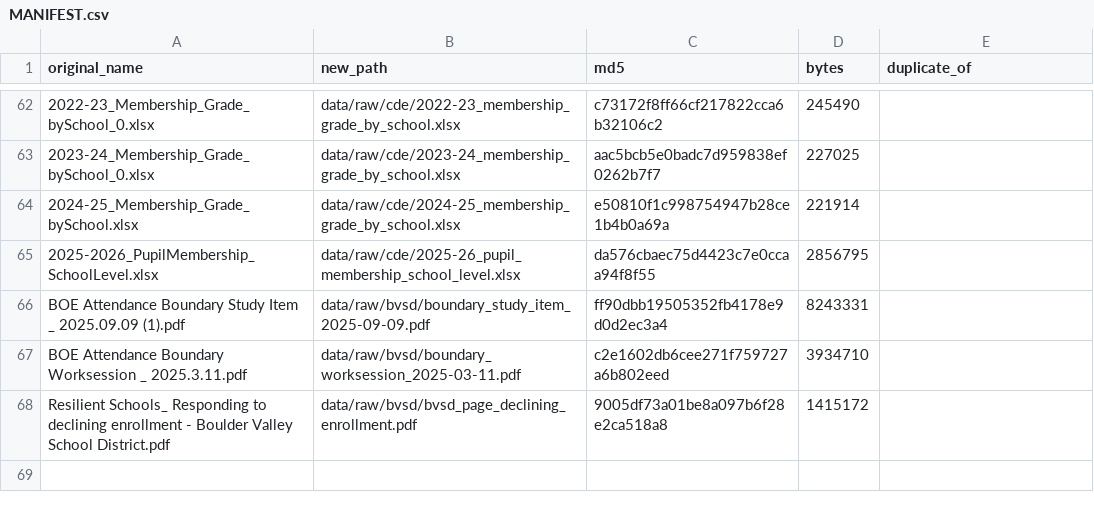
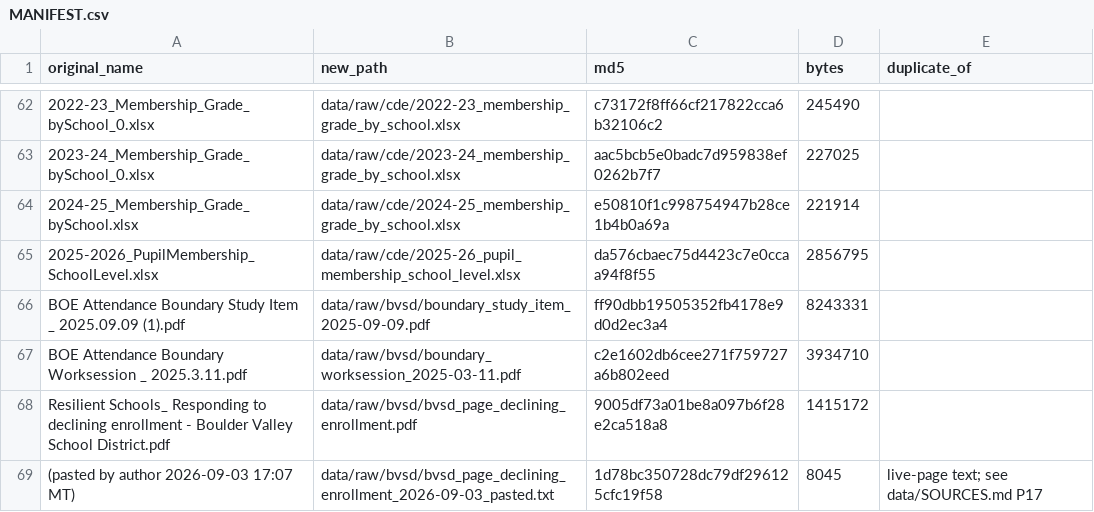
Before and after one commit to tkautz/mesa-analysis, a CSV file: data/raw/bvsd/MANIFEST.csv, drawn as a sheet; only a part is shown, gaps mark what is left out; the diff names each change by its address in the sheet, - before the commit and + after, or states it on an @@ line.

```diff
--- a/data/raw/bvsd/MANIFEST.csv
+++ b/data/raw/bvsd/MANIFEST.csv
+row 69: (pasted by author 2026-09-03 17:07 MT) | data/raw/bvsd/bvsd_page_declining_enrollment_2026-09-03_pasted.txt | 1d78bc350728dc79df296125cfc19f58 | 8045 | live-page text; see data/SOURCES.md P17
```
Also changed, not shown: 3 other files.
